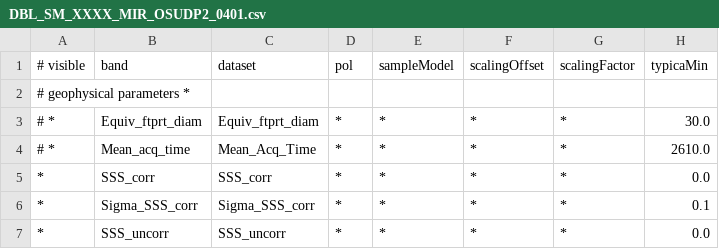
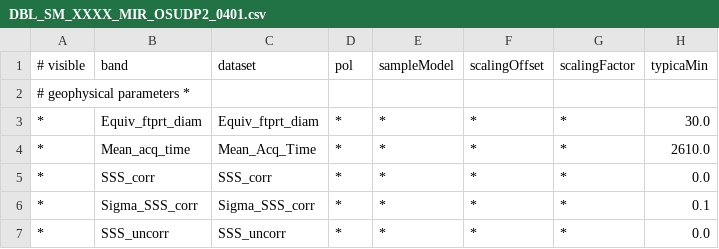
Before and after one commit to senbox-org/smos-box, a CSV file: smos-reader/src/main/resources/org/esa/smos/dataio/smos/dddb/bands/MIR_/OSUDP2/DBL_SM_XXXX_MIR_OSUDP2_0401.csv, drawn as a sheet; only a part is shown; the diff names each change by its address in the sheet, - before the commit and + after, or states it on an @@ line.

Commit message:
enabled additional bands

```diff
--- a/smos-reader/src/main/resources/org/esa/smos/dataio/smos/dddb/bands/MIR_/OSUDP2/DBL_SM_XXXX_MIR_OSUDP2_0401.csv
+++ b/smos-reader/src/main/resources/org/esa/smos/dataio/smos/dddb/bands/MIR_/OSUDP2/DBL_SM_XXXX_MIR_OSUDP2_0401.csv
-A3:A4 (# visible): # *
+A3:A4 (# visible): *
```
